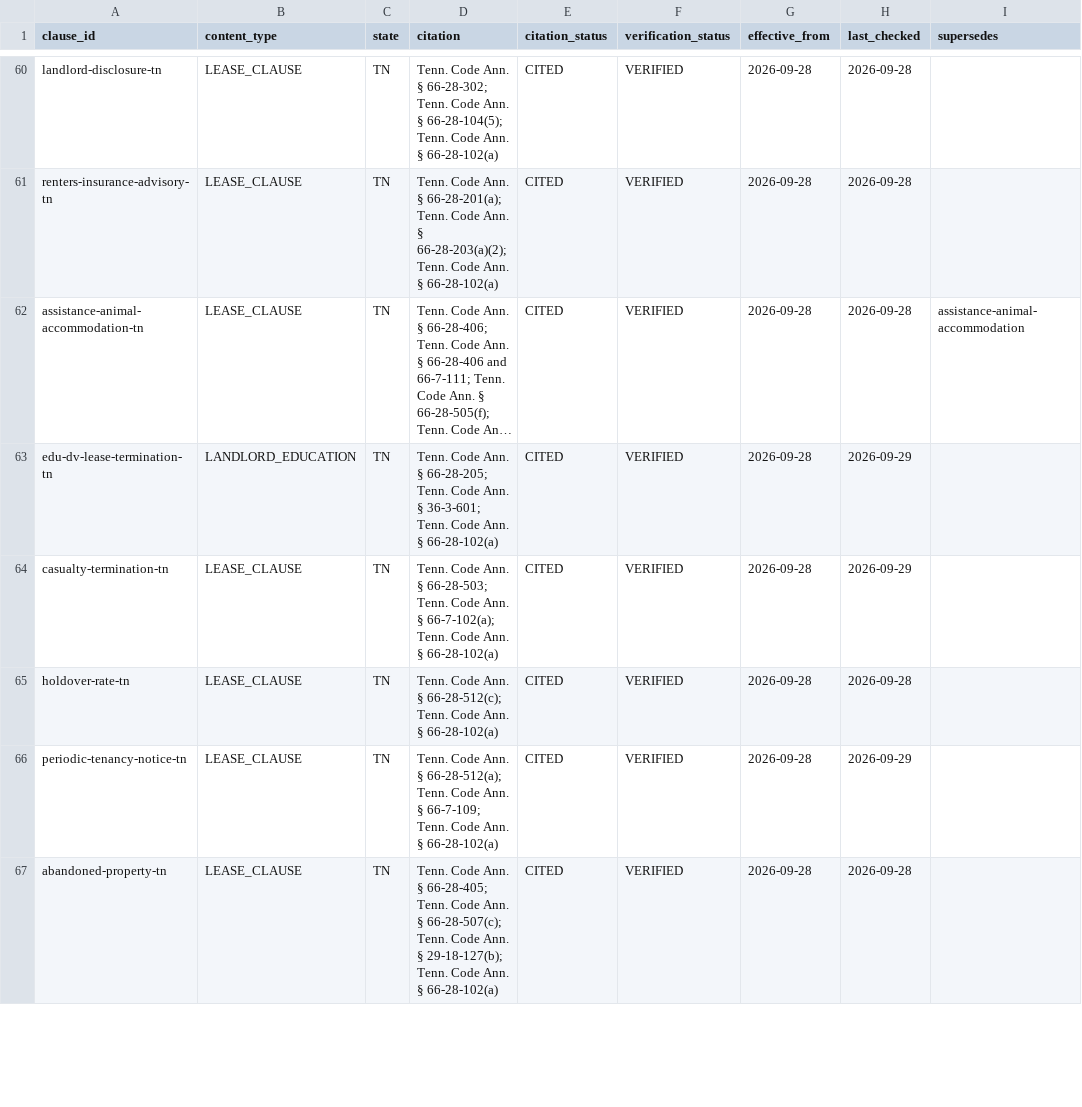
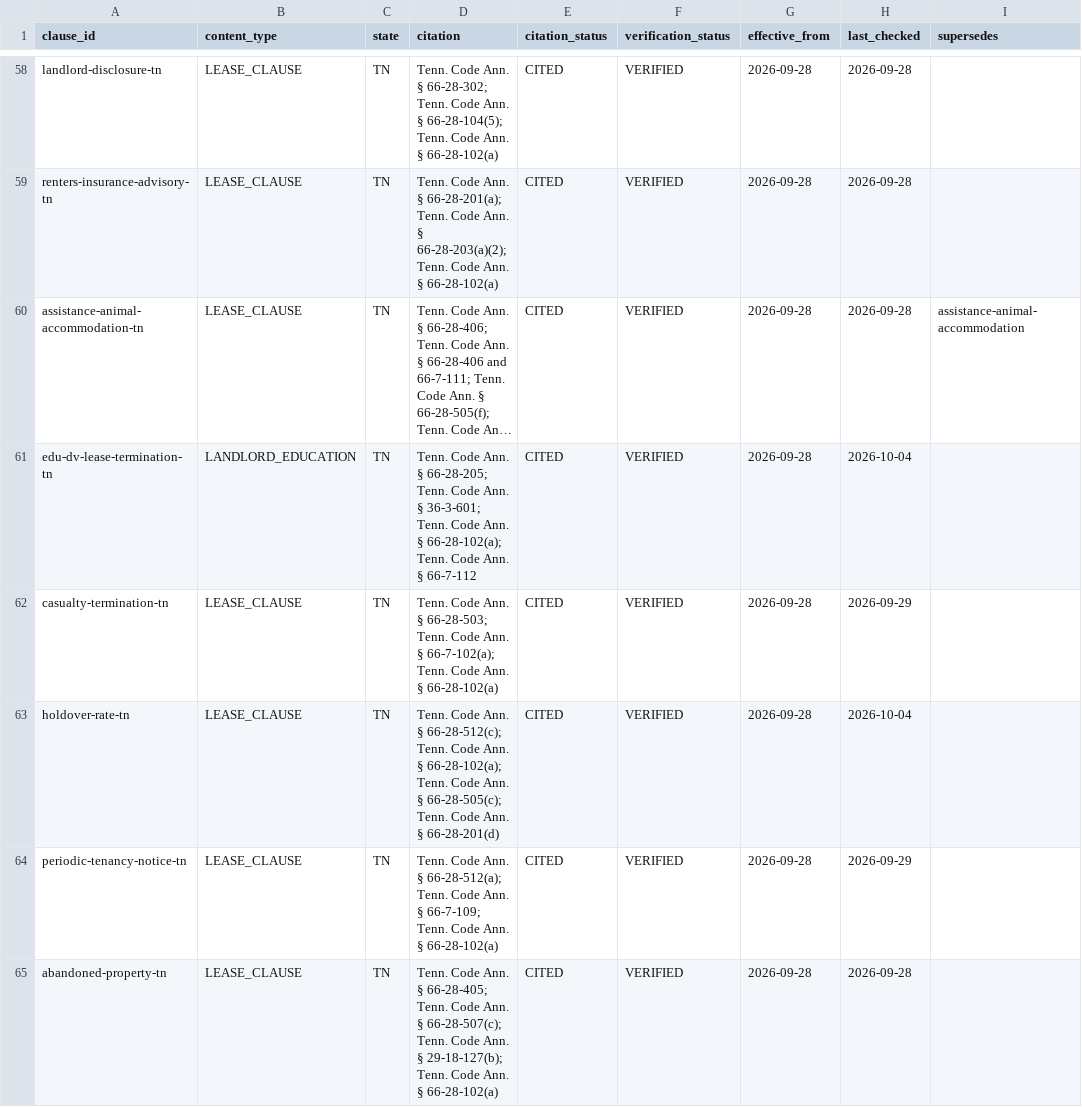
Before and after one commit to tsteinbaugh/property-manager-landlord-app, a CSV file: lease-clause-citations-TN.csv, drawn as a sheet; only a part is shown, gaps mark what is left out; long unchanged cells end in …; addresses are those after the commit; the diff covers the shown part only; the diff names each change by its address in the sheet, - before the commit and + after, or states it on an @@ line.

```diff
--- a/lease-clause-citations-TN.csv
+++ b/lease-clause-citations-TN.csv
-D61 (citation): …Ann. § 66-28-102(a)
+D61 (citation): …Ann. § 66-28-102(a); Tenn. Code Ann. § 66-7-112
-H61 (last_checked): 2026-09-29
+H61 (last_checked): 2026-10-04
-D63 (citation): …Ann. § 66-28-102(a)
+D63 (citation): …Ann. § 66-28-102(a); Tenn. Code Ann. § 66-28-505(c); Tenn. Code Ann. § 66-28-201(d)
-H63 (last_checked): 2026-09-28
+H63 (last_checked): 2026-10-04
```
Also changed, not shown: 2 removed rows and 5 edited cells elsewhere in this file, scripts/clause-library/retro-extras.csv, 10 other files.
